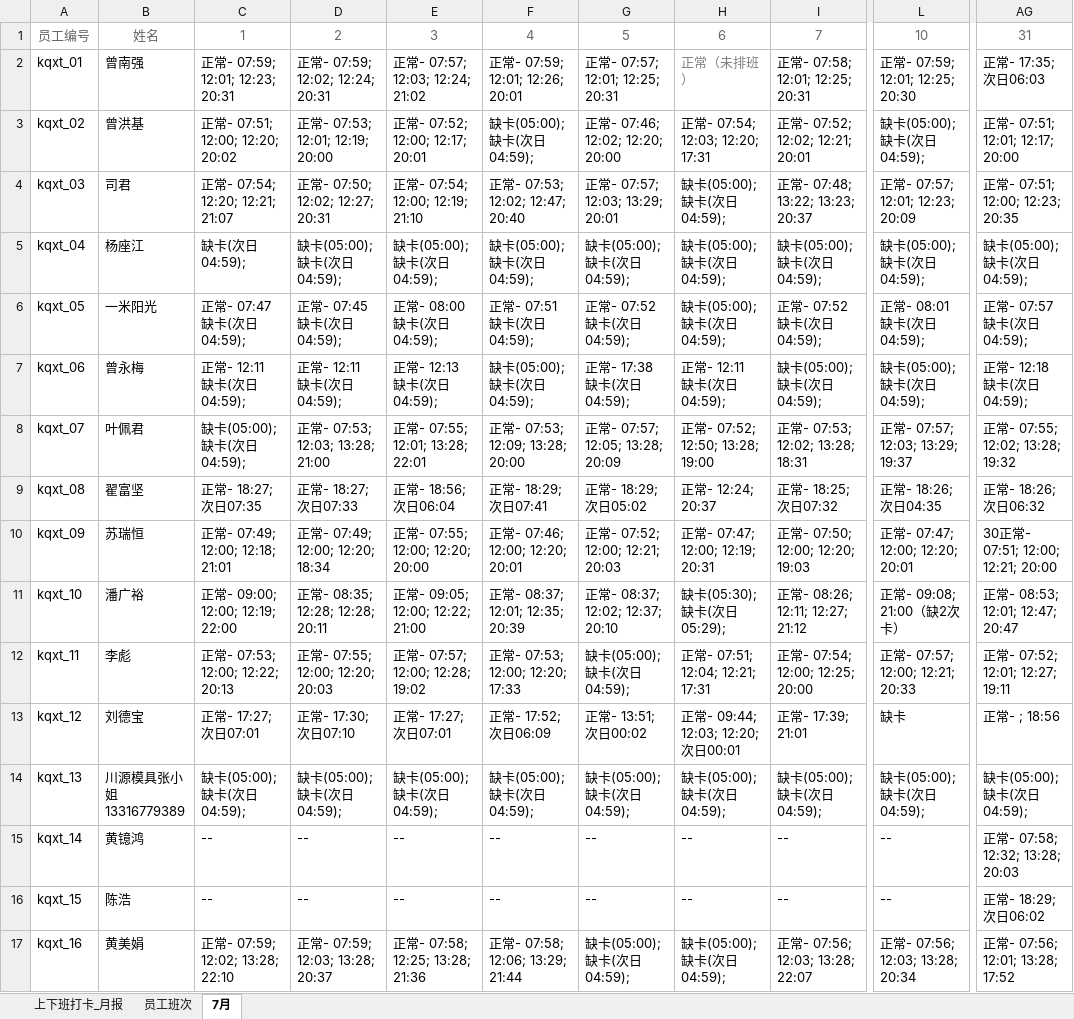
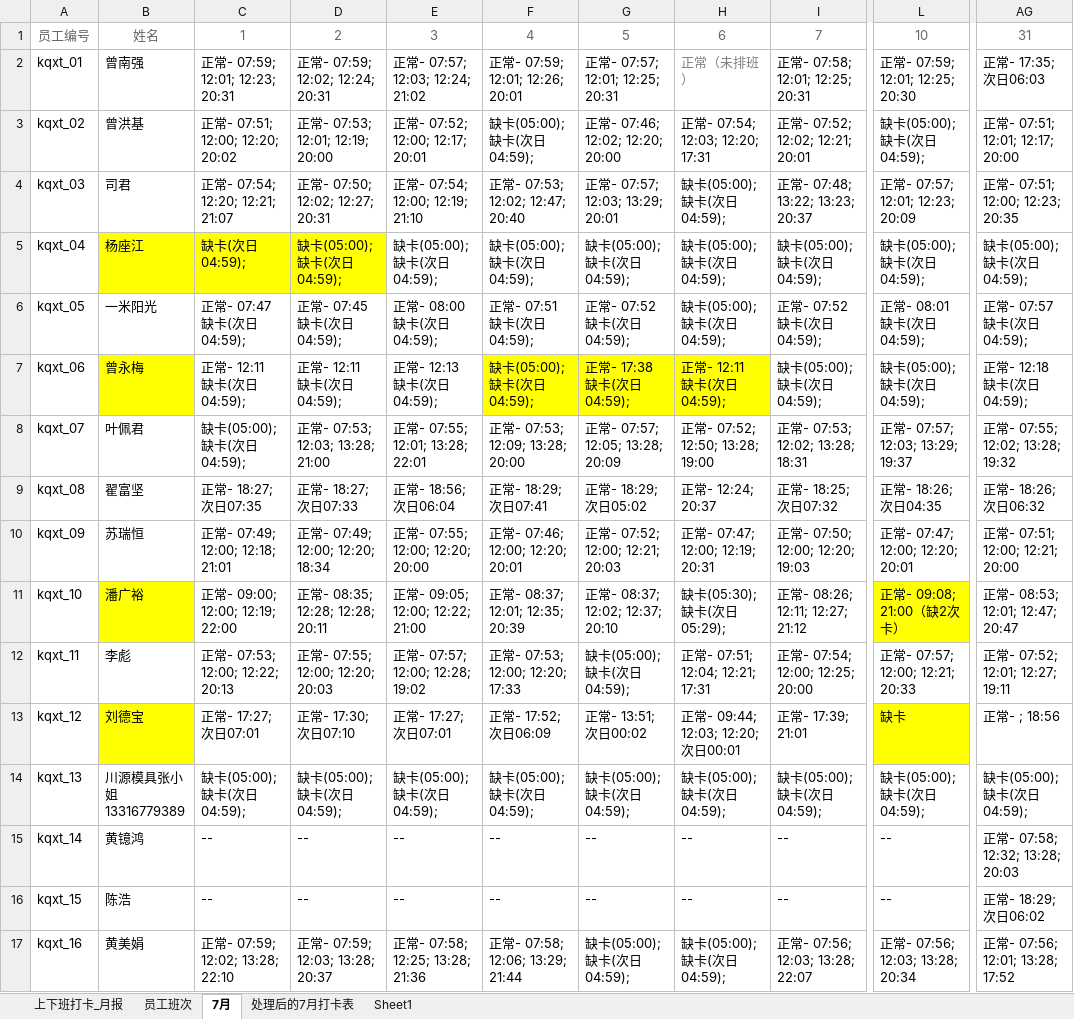
Before and after one commit to xinrenleiZZY/HS_Web, an Excel workbook: HS_kqxt/上下班打卡_月报_20250701-20250731.xlsx, sheet 7月, drawn as a sheet; only a part is shown, gaps mark what is left out; values as stored, in another font and other column widths than the file's, no borders; the diff names each change by its address in the sheet, - before the commit and + after, or states it on an @@ line.

```diff
--- a/HS_kqxt/上下班打卡_月报_20250701-20250731.xlsx (sheet 7月)
+++ b/HS_kqxt/上下班打卡_月报_20250701-20250731.xlsx (sheet 7月)
+sheet tab: 处理后的7月打卡表
+sheet tab: Sheet1
-B5:D5 fill: none
+B5:D5 fill: #FFFF00
-B7 fill: none
+B7 fill: #FFFF00
-F7:H7 fill: none
+F7:H7 fill: #FFFF00
-AG10: 30正常- 07:51; 12:00; 12:21; 20:00
+AG10: 正常- 07:51; 12:00; 12:21; 20:00
-B11 fill: none
+B11 fill: #FFFF00
-L11 fill: none
+L11 fill: #FFFF00
-B13 fill: none
+B13 fill: #FFFF00
-L13 fill: none
+L13 fill: #FFFF00
```
Also changed, not shown: sheet 上下班打卡_月报, 6 other files.
